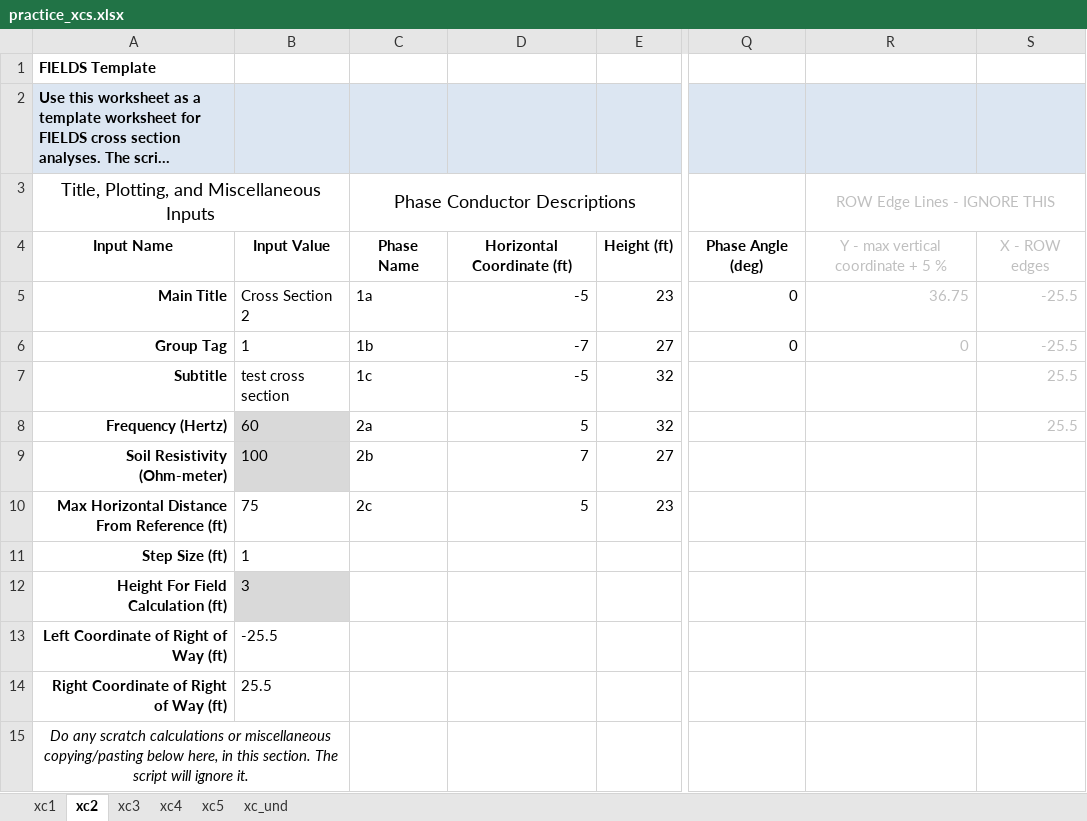
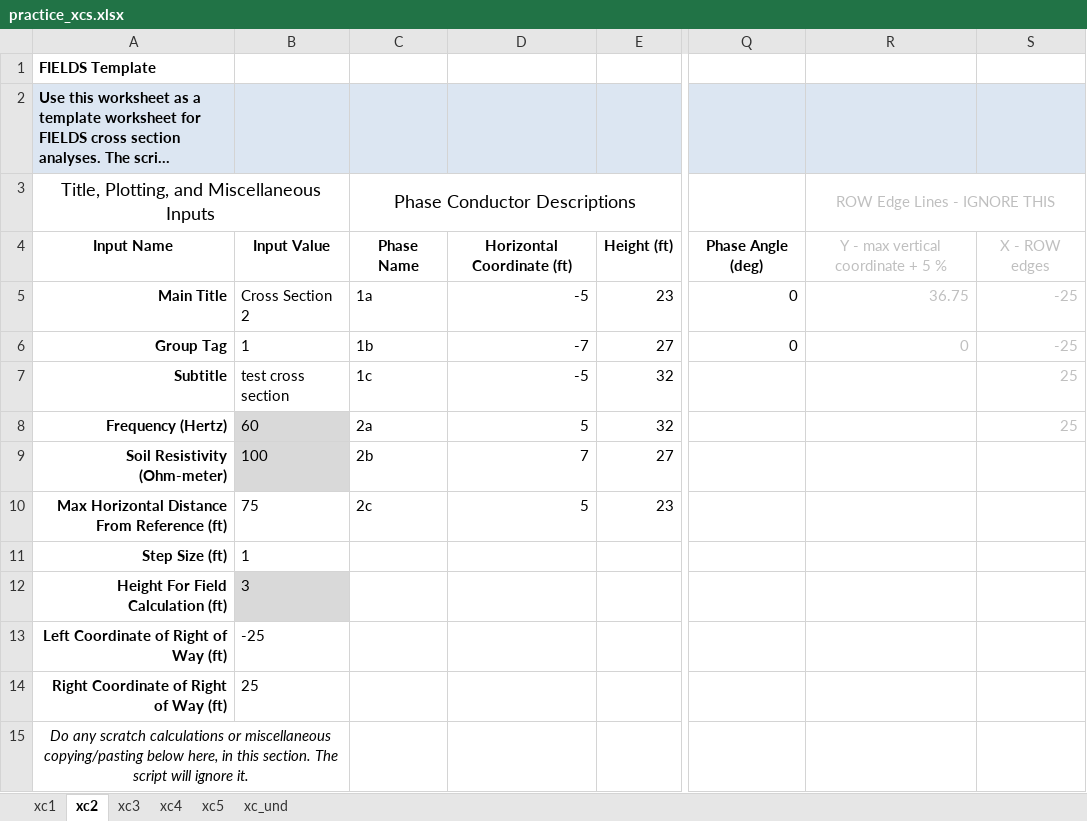
Before and after one commit to markmbaum/emf, an Excel workbook: practice_xcs.xlsx, sheet xc2, drawn as a sheet; only a part is shown, gaps mark what is left out; long unchanged cells end in …; values as stored, in another font and other column widths than the file's, no borders; charts and pictures not drawn; the diff names each change by its address in the sheet, - before the commit and + after, or states it on an @@ line.

```diff
--- a/practice_xcs.xlsx (sheet xc2)
+++ b/practice_xcs.xlsx (sheet xc2)
-S5:S6: -25.5
+S5:S6: -25
-S7:S8: 25.5
+S7:S8: 25
-B13: -25.5
+B13: -25
-B14: 25.5
+B14: 25
```
Also changed, not shown: sheet xc3, sheet xc1, charts or pictures, 24 other files.
